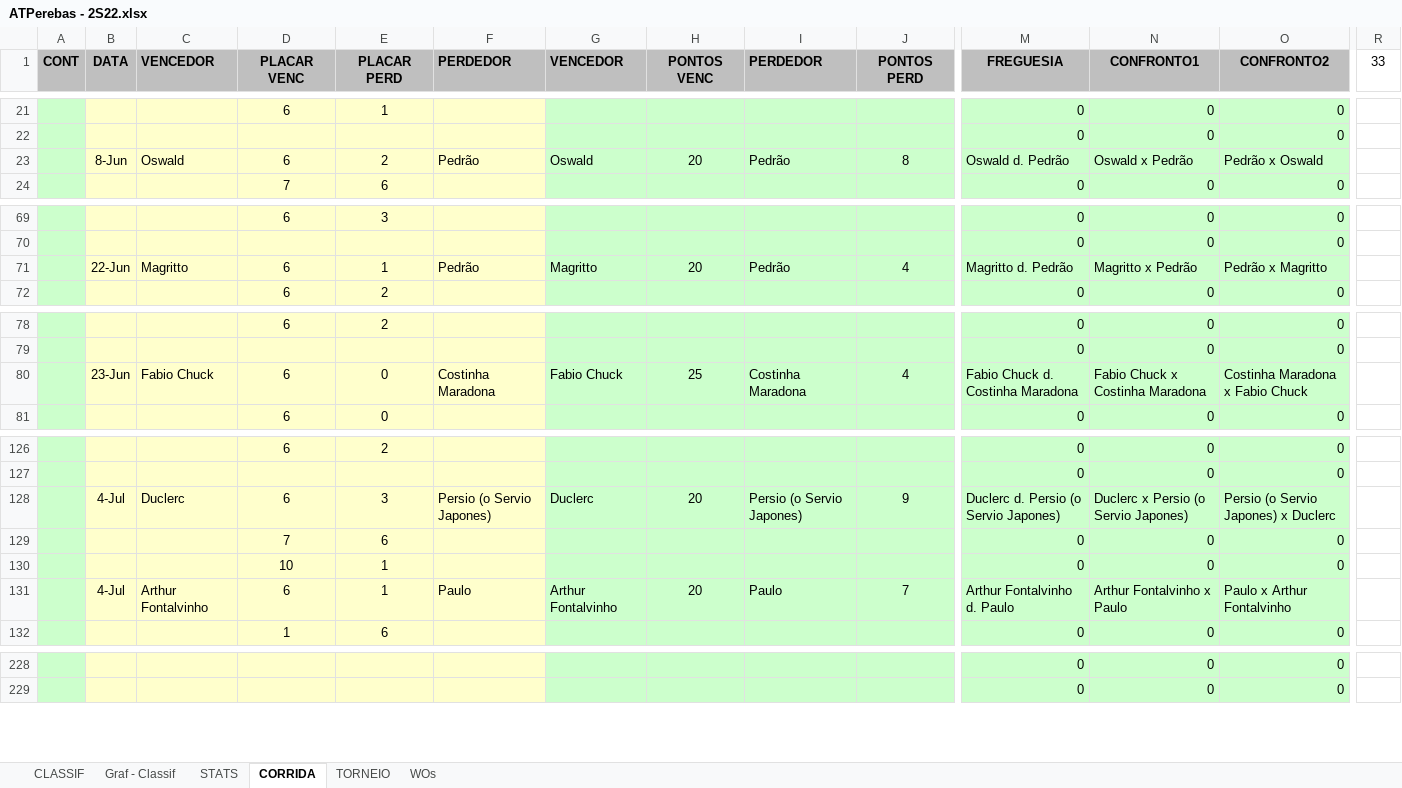
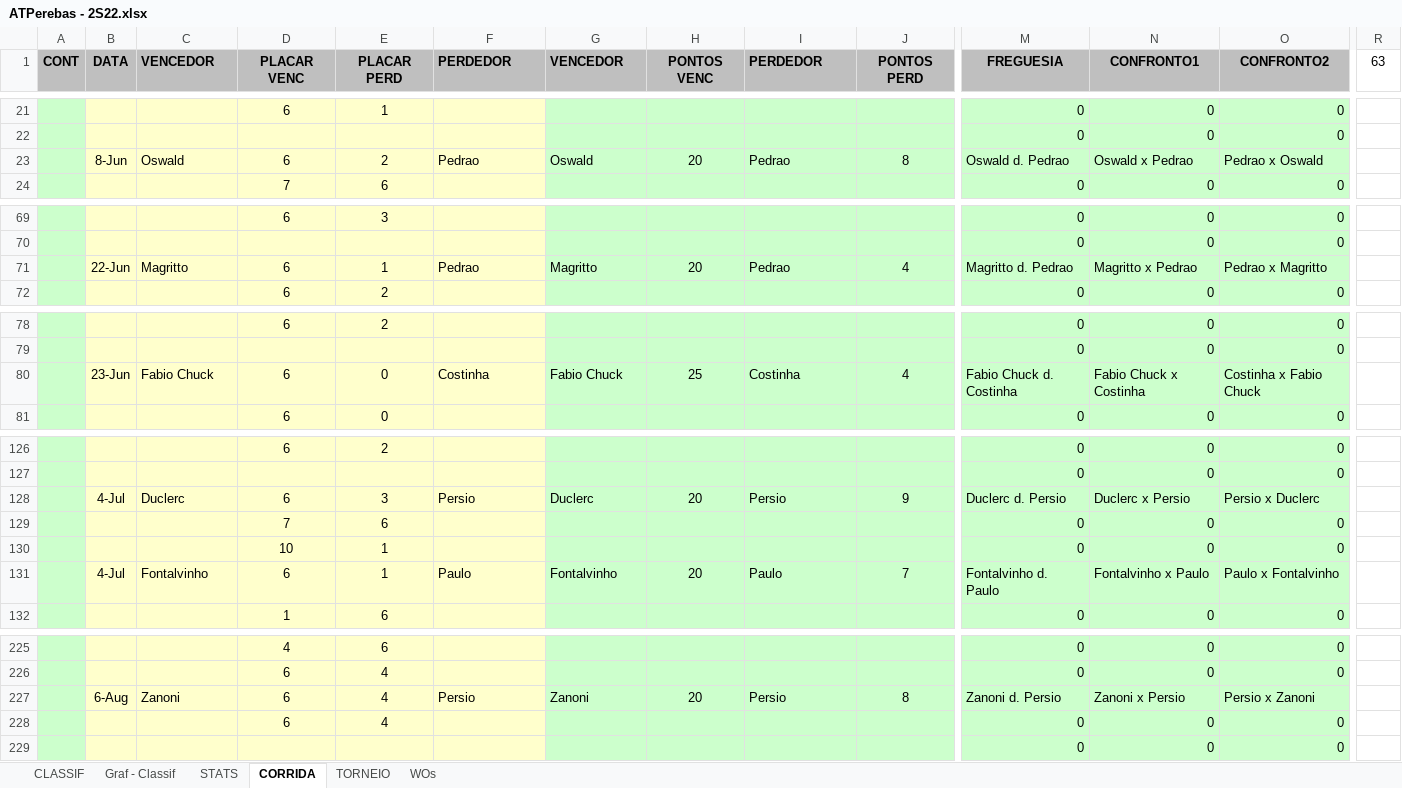
Before and after one commit to juanper/ATPerebas, an Excel workbook: 2022/semestre_2/ATPerebas - 2S22.xlsx, sheet CORRIDA, drawn as a sheet; only a part is shown, gaps mark what is left out; values as stored, in another font and other column widths than the file's, no borders; charts and pictures not drawn; addresses are those after the commit; rows hold the shown columns only; the diff covers the shown part only; the diff names each change by its address in the sheet, - before the commit and + after, or states it on an @@ line.

```diff
--- a/2022/semestre_2/ATPerebas - 2S22.xlsx (sheet CORRIDA)
+++ b/2022/semestre_2/ATPerebas - 2S22.xlsx (sheet CORRIDA)
-R1: 33
+R1: 63
-F23 (PERDEDOR): Pedrão
+F23 (PERDEDOR): Pedrao
-I23 (PERDEDOR): Pedrão
+I23 (PERDEDOR): Pedrao
-M23 (FREGUESIA): Oswald d. Pedrão
+M23 (FREGUESIA): Oswald d. Pedrao
-N23 (CONFRONTO1): Oswald x Pedrão
+N23 (CONFRONTO1): Oswald x Pedrao
-O23 (CONFRONTO2): Pedrão x Oswald
+O23 (CONFRONTO2): Pedrao x Oswald
-F71 (PERDEDOR): Pedrão
+F71 (PERDEDOR): Pedrao
-I71 (PERDEDOR): Pedrão
+I71 (PERDEDOR): Pedrao
-M71 (FREGUESIA): Magritto d. Pedrão
+M71 (FREGUESIA): Magritto d. Pedrao
-N71 (CONFRONTO1): Magritto x Pedrão
+N71 (CONFRONTO1): Magritto x Pedrao
-O71 (CONFRONTO2): Pedrão x Magritto
+O71 (CONFRONTO2): Pedrao x Magritto
-F80 (PERDEDOR): Costinha Maradona
+F80 (PERDEDOR): Costinha
-I80 (PERDEDOR): Costinha Maradona
+I80 (PERDEDOR): Costinha
-M80 (FREGUESIA): Fabio Chuck d. Costinha Maradona
+M80 (FREGUESIA): Fabio Chuck d. Costinha
-N80 (CONFRONTO1): Fabio Chuck x Costinha Maradona
+N80 (CONFRONTO1): Fabio Chuck x Costinha
-O80 (CONFRONTO2): Costinha Maradona x Fabio Chuck
+O80 (CONFRONTO2): Costinha x Fabio Chuck
-F128 (PERDEDOR): Persio (o Servio Japones)
+F128 (PERDEDOR): Persio
-I128 (PERDEDOR): Persio (o Servio Japones)
+I128 (PERDEDOR): Persio
-M128 (FREGUESIA): Duclerc d. Persio (o Servio Japones)
+M128 (FREGUESIA): Duclerc d. Persio
-N128 (CONFRONTO1): Duclerc x Persio (o Servio Japones)
+N128 (CONFRONTO1): Duclerc x Persio
-O128 (CONFRONTO2): Persio (o Servio Japones) x Duclerc
+O128 (CONFRONTO2): Persio x Duclerc
-C131 (VENCEDOR): Arthur Fontalvinho
+C131 (VENCEDOR): Fontalvinho
-G131 (VENCEDOR): Arthur Fontalvinho
+G131 (VENCEDOR): Fontalvinho
-M131 (FREGUESIA): Arthur Fontalvinho d. Paulo
+M131 (FREGUESIA): Fontalvinho d. Paulo
-N131 (CONFRONTO1): Arthur Fontalvinho x Paulo
+N131 (CONFRONTO1): Fontalvinho x Paulo
-O131 (CONFRONTO2): Paulo x Arthur Fontalvinho
+O131 (CONFRONTO2): Paulo x Fontalvinho
-D225 (PLACAR VENC): (empty)
+D225 (PLACAR VENC): 4
-E225 (PLACAR PERD): (empty)
+E225 (PLACAR PERD): 6
+row 226:  |  |  | 6 | 4 |  |  |  |  |  | 0 | 0 | 0
+row 227:  | 6-Aug | Zanoni | 6 | 4 | Persio | Zanoni | 20 | Persio | 8 | Zanoni d. Persio | Zanoni x Persio | Persio x Zanoni
+row 228:  |  |  | 6 | 4 |  |  |  |  |  | 0 | 0 | 0
```
Also changed, not shown: 58 added rows, 61 removed rows, 7 moved rows and 5 edited cells elsewhere in this sheet, sheet STATS, sheet CLASSIF, sheet WOs, hidden cells, charts or pictures, 28 other files.
